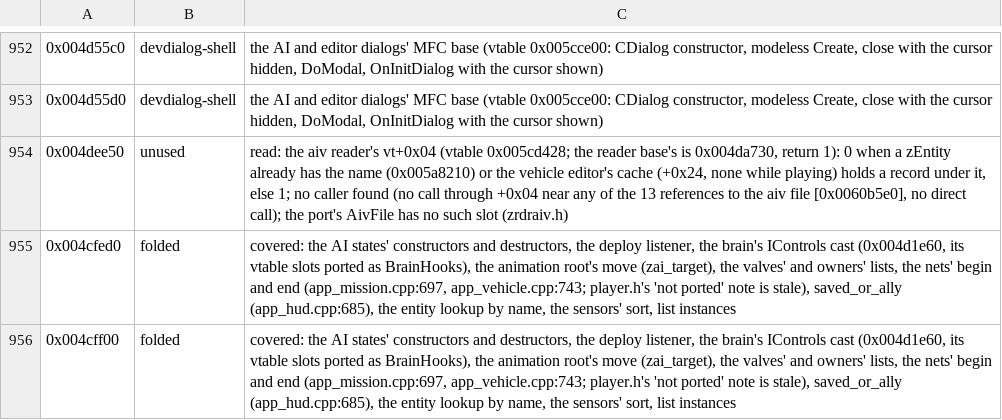
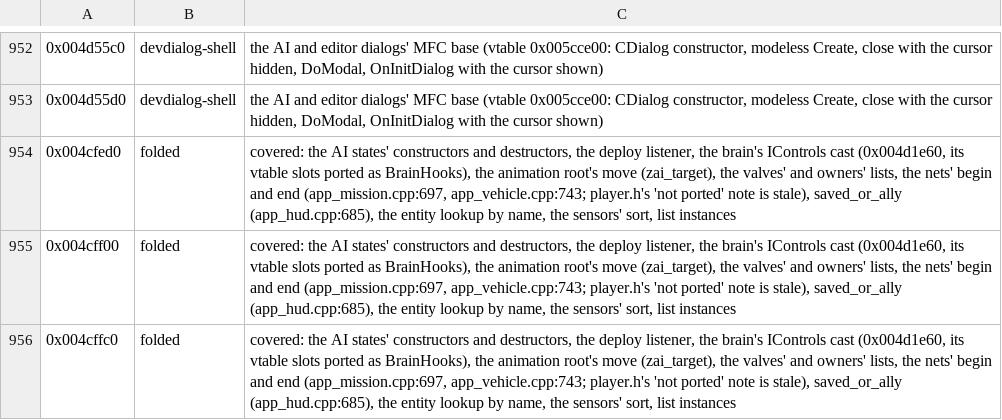
Before and after one commit to ashortsleeves/mw3-re, a TSV file: tools/analysis/port_audit_labels.tsv, drawn as a sheet; only a part is shown, gaps mark what is left out; the shorter side is filled out with more unchanged rows.

Commit message:
S12: the AI readers' vt+0x04 (the base's 0x4da730: yes) and the aiv reader's 0x4dee50 (a name zEntity or the editor's cache holds is taken) ported for preservation; aiv_name_free_by_entity_and_cache

```diff
--- a/tools/analysis/port_audit_labels.tsv
+++ b/tools/analysis/port_audit_labels.tsv
@@ -953,3 +953,2 @@
 0x004d55d0	devdialog-shell	the AI and editor dialogs' MFC base (vtable 0x005cce00: CDialog constructor, modeless Create, close with the cursor hidden, DoModal, OnInitDialog with the cursor shown)
-0x004dee50	unused	read: the aiv reader's vt+0x04 (vtable 0x005cd428; the reader base's is 0x004da730, return 1): 0 when a zEntity already has the name (0x005a8210) or the vehicle editor's cache (+0x24, none while playing) holds a record under it, else 1; no caller found (no call through +0x04 near any of the 13 references to the aiv file [0x0060b5e0], no direct call); the port's AivFile has no such slot (zrdraiv.h)
 0x004cfed0	folded	covered: the AI states' constructors and destructors, the deploy listener, the brain's IControls cast (0x004d1e60, its vtable slots ported as BrainHooks), the animation root's move (zai_target), the valves' and owners' lists, the nets' begin and end (app_mission.cpp:697, app_vehicle.cpp:743; player.h's 'not ported' note is stale), saved_or_ally (app_hud.cpp:685), the entity lookup by name, the sensors' sort, list instances
```
Also changed, not shown: 3 other files.
